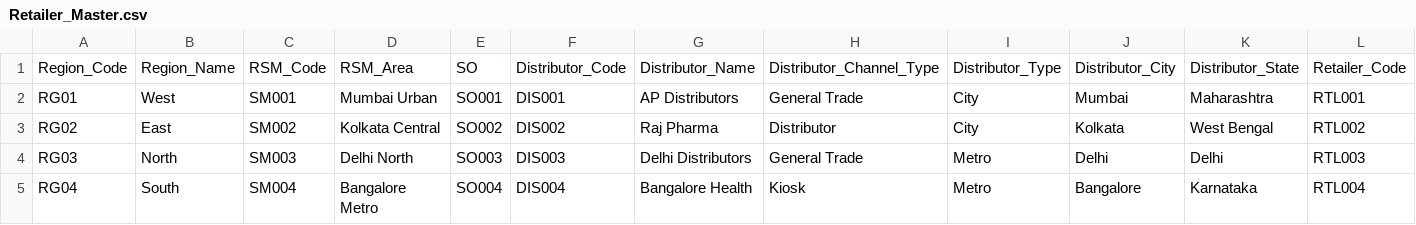
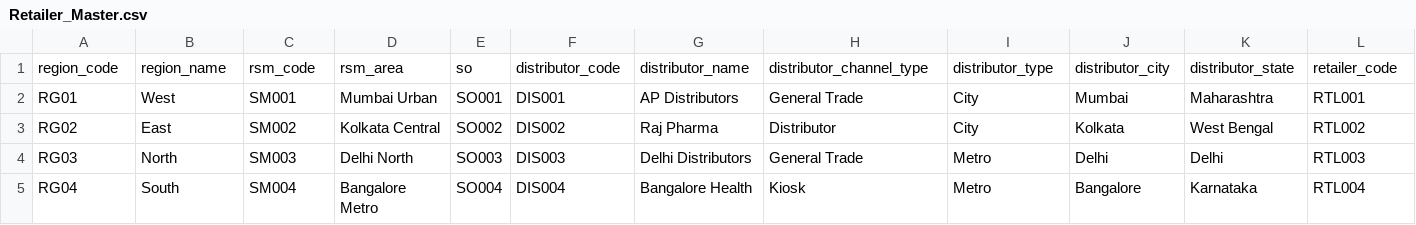
Before and after one commit to gkdpdf/LLM_gk_Haldiram, a CSV file: cooked_data_gk/Retailer_Master.csv, drawn as a sheet; only a part is shown; removed rows and columns are numbered as before the commit, all else as after; rows hold the shown columns only; the diff names each change by its address in the sheet, - before the commit and + after, or states it on an @@ line.

```diff
--- a/cooked_data_gk/Retailer_Master.csv
+++ b/cooked_data_gk/Retailer_Master.csv
-row 1: Region_Code | Region_Name | RSM_Code | RSM_Area | SO | Distributor_Code | Distributor_Name | Distributor_Channel_Type | Distributor_Type | Distributor_City | Distributor_State | Retailer_Code
+row 1: region_code | region_name | rsm_code | rsm_area | so | distributor_code | distributor_name | distributor_channel_type | distributor_type | distributor_city | distributor_state | retailer_code
```
Also changed, not shown: cooked_data_gk/Distributor_Closing_Stock.csv, cooked_data_gk/Product_Master.csv, 12 other files.
